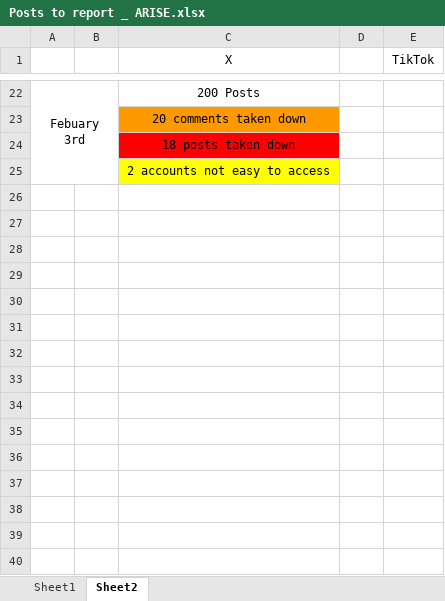
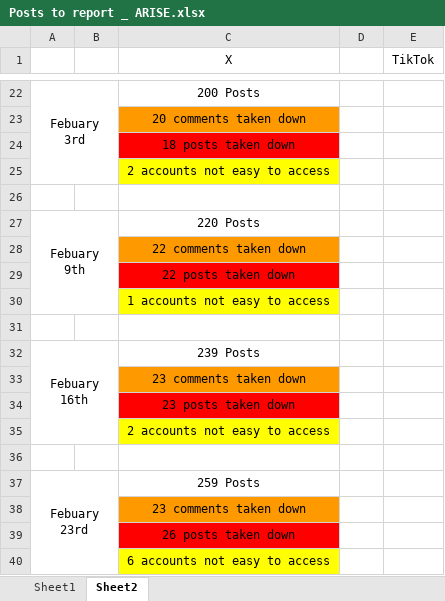
Before and after one commit to tjhv10/Phone_project, an Excel workbook: Posts to report _ ARISE.xlsx, sheet Sheet2, drawn as a sheet; only a part is shown, gaps mark what is left out; values as stored, in another font and other column widths than the file's, no borders; charts and pictures not drawn; the diff names each change by its address in the sheet, - before the commit and + after, or states it on an @@ line.

```diff
--- a/Posts to report _ ARISE.xlsx (sheet Sheet2)
+++ b/Posts to report _ ARISE.xlsx (sheet Sheet2)
+row 26: (empty)
+row 27: Febuary 9th |  | 220 Posts
+row 28:  |  | 22 comments taken down
+row 29:  |  | 22 posts taken down
+row 30:  |  | 1 accounts not easy to access
+row 31: (empty)
+row 32: Febuary 16th |  | 239 Posts
+row 33:  |  | 23 comments taken down
+row 34:  |  | 23 posts taken down
+row 35:  |  | 2 accounts not easy to access
+row 36: (empty)
+row 37: Febuary 23rd |  | 259 Posts
+row 38:  |  | 23 comments taken down
+row 39:  |  | 26 posts taken down
+row 40:  |  | 6 accounts not easy to access
```
Also changed, not shown: sheet Sheet1, 9 other files.
